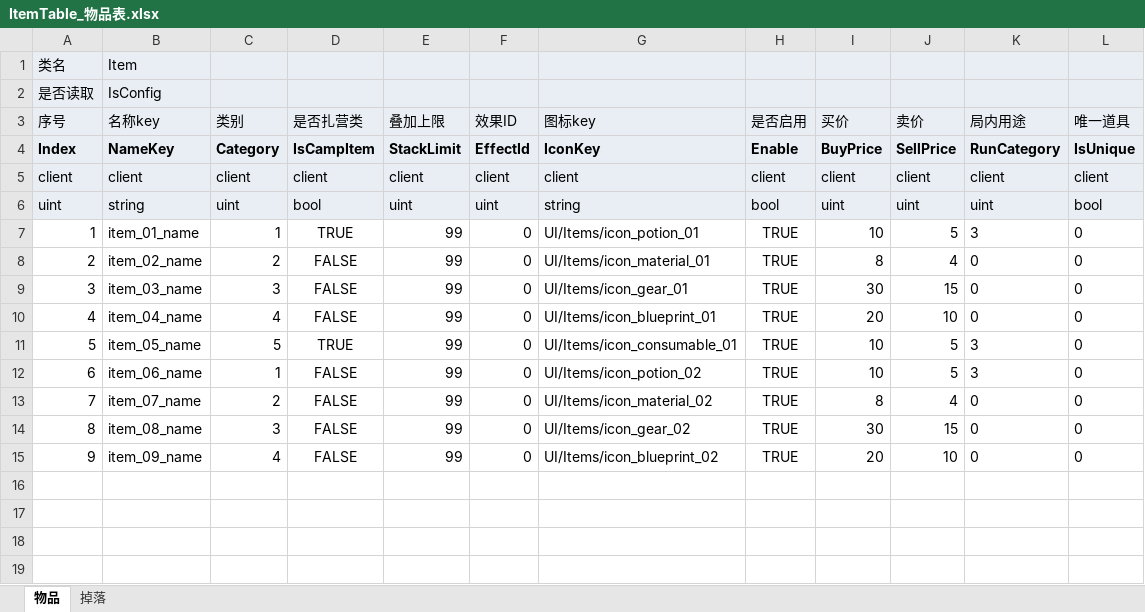
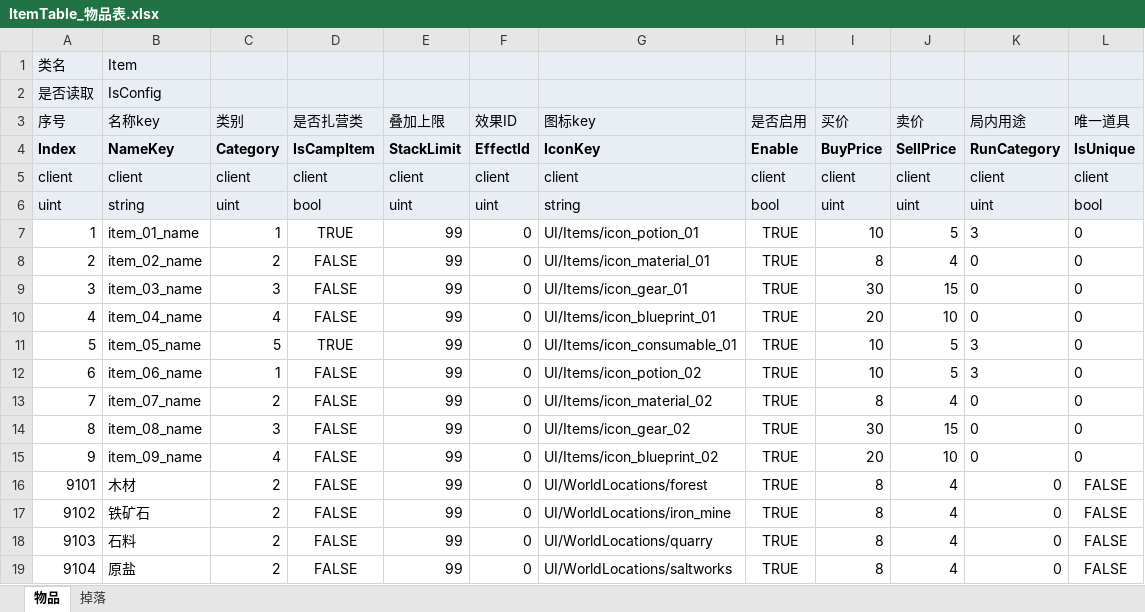
Before and after one commit to Ryan1566/Chaos_excel, an Excel workbook: ItemTable_物品表.xlsx, sheet 物品, drawn as a sheet; values as stored, in another font and other column widths than the file's, no borders; the diff names each change by its address in the sheet, - before the commit and + after, or states it on an @@ line.

```diff
--- a/ItemTable_物品表.xlsx (sheet 物品)
+++ b/ItemTable_物品表.xlsx (sheet 物品)
+row 16: 9101 | 木材 | 2 | FALSE | 99 | 0 | UI/WorldLocations/forest | TRUE | 8 | 4 | 0 | FALSE
+row 17: 9102 | 铁矿石 | 2 | FALSE | 99 | 0 | UI/WorldLocations/iron_mine | TRUE | 8 | 4 | 0 | FALSE
+row 18: 9103 | 石料 | 2 | FALSE | 99 | 0 | UI/WorldLocations/quarry | TRUE | 8 | 4 | 0 | FALSE
+row 19: 9104 | 原盐 | 2 | FALSE | 99 | 0 | UI/WorldLocations/saltworks | TRUE | 8 | 4 | 0 | FALSE
```
Also changed, not shown: OfficeTaskTable_办事任务表.xlsx, WorldMapTable_世界观地图表.xlsx, 7 other files.
